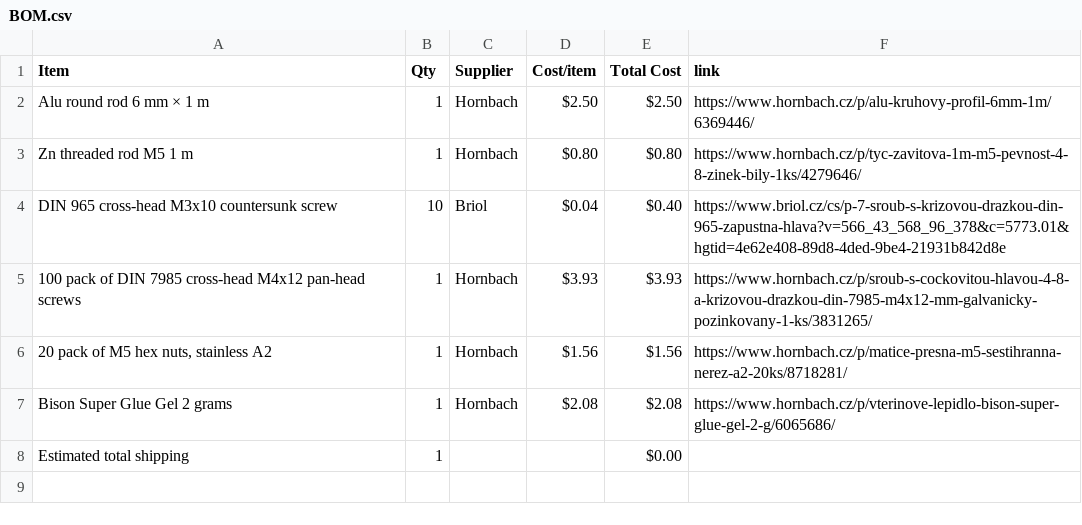
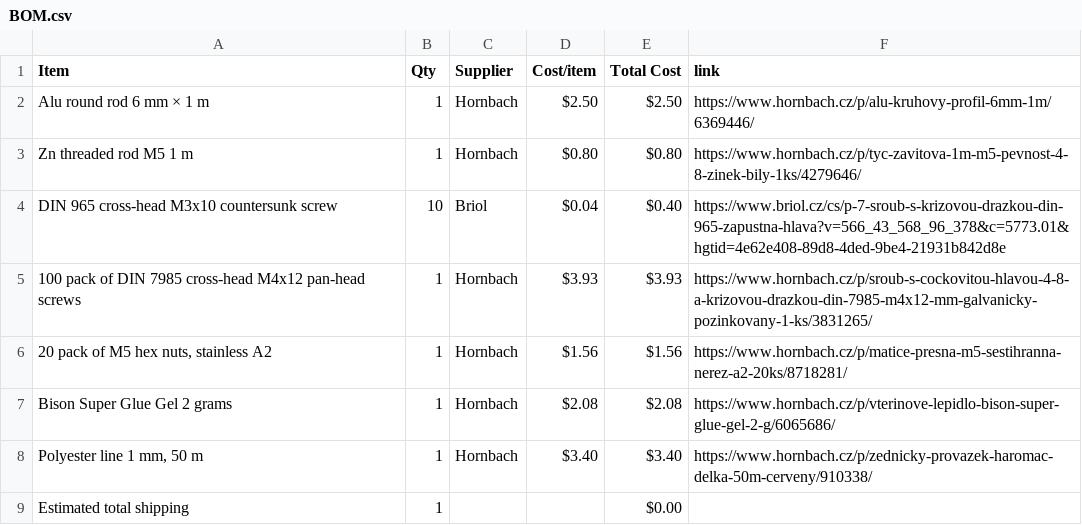
Before and after one commit to atomicra1n/mechanical-wall-clock, a CSV file: BOM.csv, drawn as a sheet.

Commit message:
Sync Mechanical Wall Clock from Half Life

```diff
--- a/BOM.csv
+++ b/BOM.csv
@@ -7,2 +7,3 @@ DIN 965 cross-head M3x10 countersunk screw,10,Briol,$0.04,$0.40,https://www.brio
 Bison Super Glue Gel 2 grams,1,Hornbach,$2.08,$2.08,https://www.hornbach.cz/p/vterinove-lepidlo-bison-super-glue-gel-2-g/6065686/
+"Polyester line 1 mm, 50 m",1,Hornbach,$3.40,$3.40,https://www.hornbach.cz/p/zednicky-provazek-haromac-delka-50m-cerveny/910338/
 Estimated total shipping,1,,,$0.00,
```
